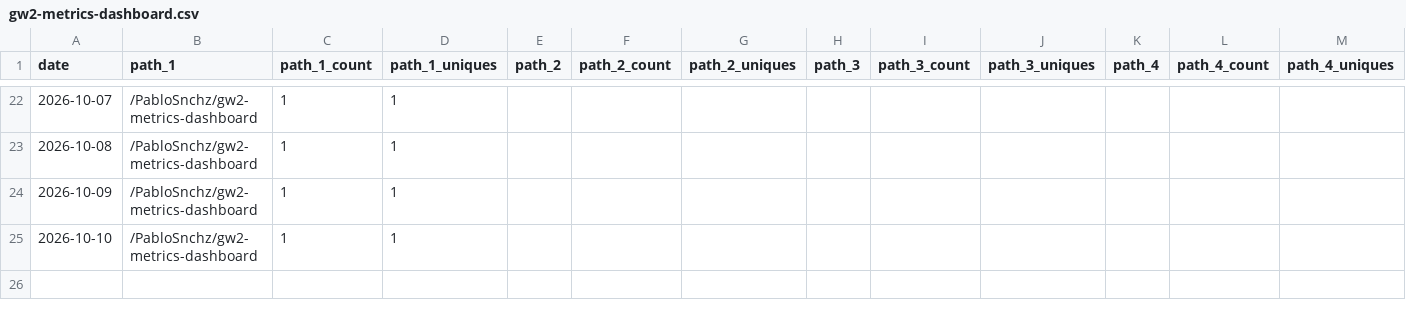
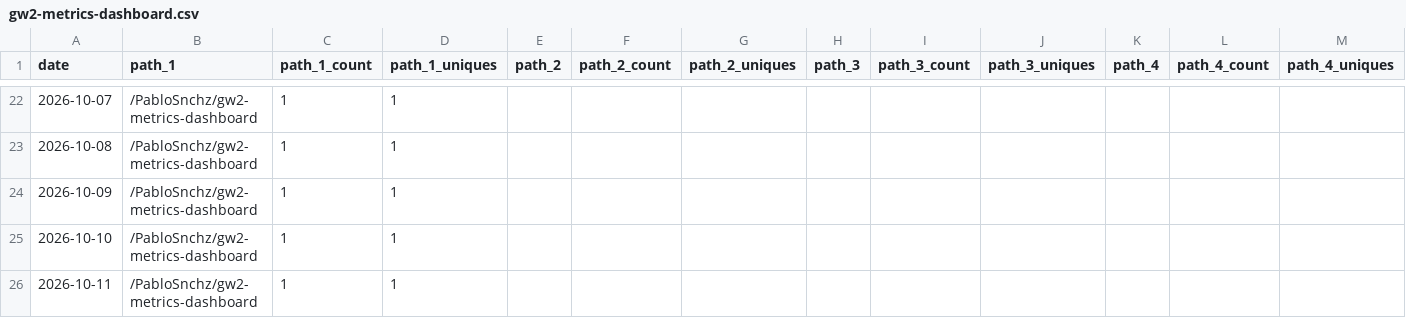
Before and after one commit to PabloSnchz/github-repo-traffic-stats, a CSV file: data/github_paths/gw2-metrics-dashboard.csv, drawn as a sheet; only a part is shown, gaps mark what is left out; rows hold the shown columns only; the diff names each change by its address in the sheet, - before the commit and + after, or states it on an @@ line.

```diff
--- a/data/github_paths/gw2-metrics-dashboard.csv
+++ b/data/github_paths/gw2-metrics-dashboard.csv
+row 26: 2026-10-11 | /PabloSnchz/gw2-metrics-dashboard | 1 | 1
```
Also changed, not shown: data/github_paths/gw2-agents-dashboard.csv, data/github_paths/gw2-wallet-agents.csv, 7 other files.
